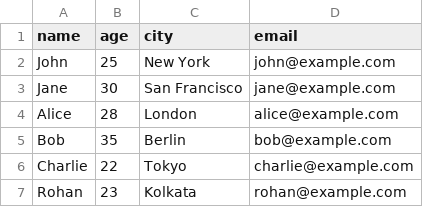
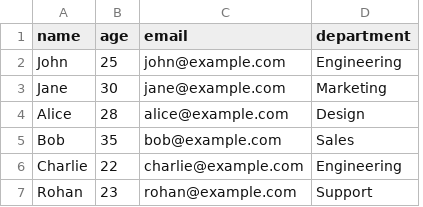
Before and after one commit to rohit1682/next-nest-app1, a CSV file: sample.csv, drawn as a sheet; removed rows and columns are numbered as before the commit, all else as after; the diff names each change by its address in the sheet, - before the commit and + after, or states it on an @@ line.

Commit message:
docs(samples): add valid + invalid CSV fixtures and update README

```diff
--- a/sample.csv
+++ b/sample.csv
-column C (city), rows 2-7: New York | San Francisco | London | Berlin | Tokyo | Kolkata
+column D (department), rows 2-7: Engineering | Marketing | Design | Sales | Engineering | Support
```
Also changed, not shown: 2 other files.
